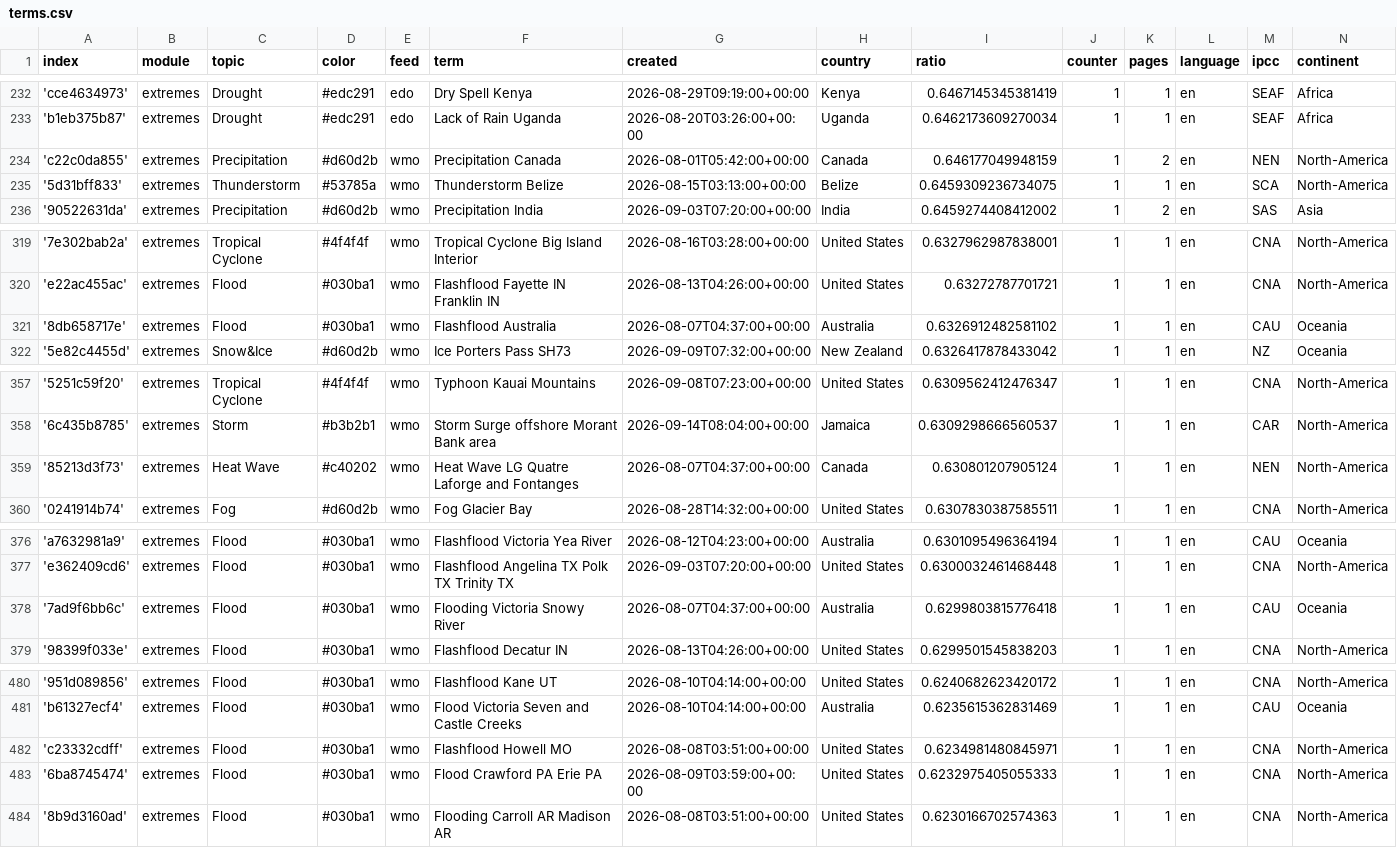
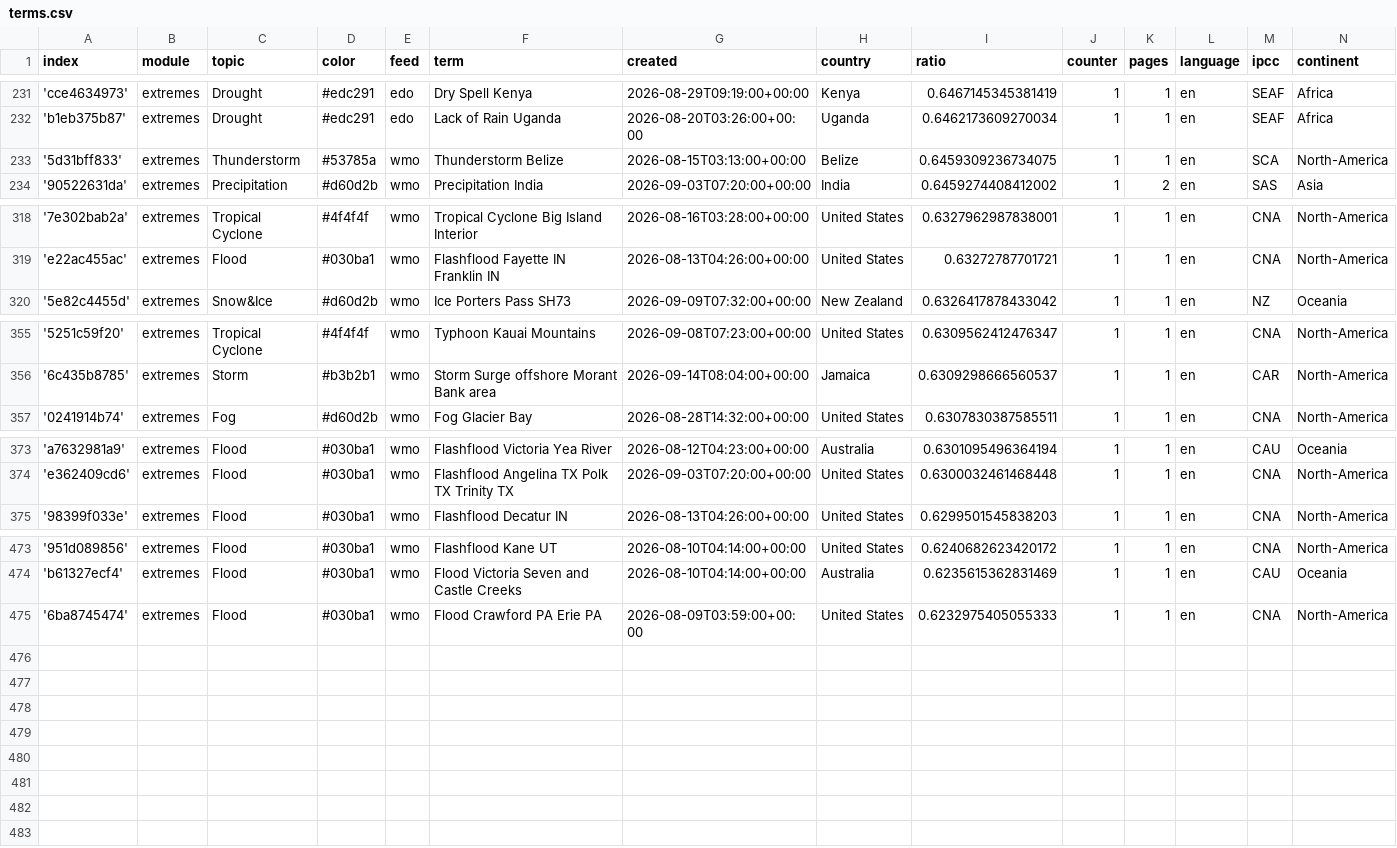
Before and after one commit to picawe-news/englishExtremes, a CSV file: terms.csv, drawn as a sheet; only a part is shown, gaps mark what is left out; removed rows and columns are numbered as before the commit, all else as after; the diff covers the shown part only; the diff names each change by its address in the sheet, - before the commit and + after, or states it on an @@ line.

Commit message:
Commit from GitHub Actions (harvest:0.0)

```diff
--- a/terms.csv
+++ b/terms.csv
-row 234: 'c22c0da855' | extremes | Precipitation | #d60d2b | wmo | Precipitation Canada | 2026-08-01T05:42:00+00:00 | Canada | 0.646177049948159 | 1 | 2 | en | NEN | North-America
-row 321: '8db658717e' | extremes | Flood | #030ba1 | wmo | Flashflood Australia | 2026-08-07T04:37:00+00:00 | Australia | 0.6326912482581102 | 1 | 1 | en | CAU | Oceania
-row 359: '85213d3f73' | extremes | Heat Wave | #c40202 | wmo | Heat Wave LG Quatre Laforge and Fontanges | 2026-08-07T04:37:00+00:00 | Canada | 0.630801207905124 | 1 | 1 | en | NEN | North-America
-row 378: '7ad9f6bb6c' | extremes | Flood | #030ba1 | wmo | Flooding Victoria Snowy River | 2026-08-07T04:37:00+00:00 | Australia | 0.6299803815776418 | 1 | 1 | en | CAU | Oceania
-row 482: 'c23332cdff' | extremes | Flood | #030ba1 | wmo | Flashflood Howell MO | 2026-08-08T03:51:00+00:00 | United States | 0.6234981480845971 | 1 | 1 | en | CNA | North-America
-row 484: '8b9d3160ad' | extremes | Flood | #030ba1 | wmo | Flooding Carroll AR Madison AR | 2026-08-08T03:51:00+00:00 | United States | 0.6230166702574363 | 1 | 1 | en | CNA | North-America
```
Also changed, not shown: 1 added row and 4 removed rows elsewhere in this file.
